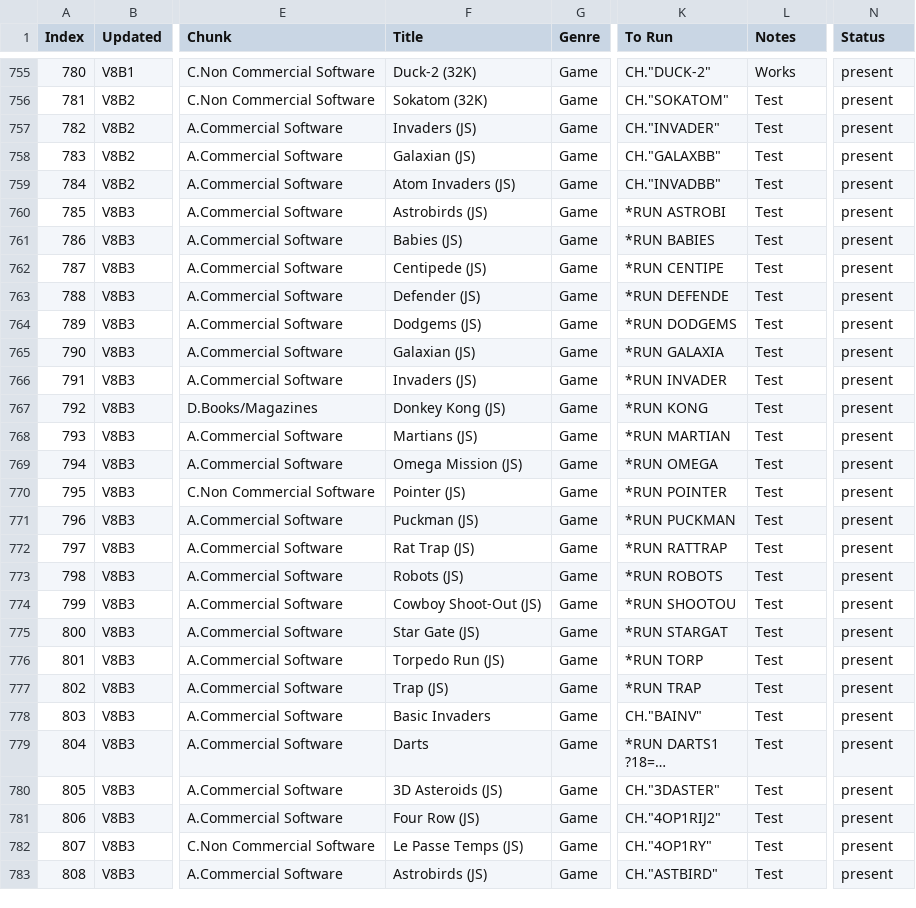
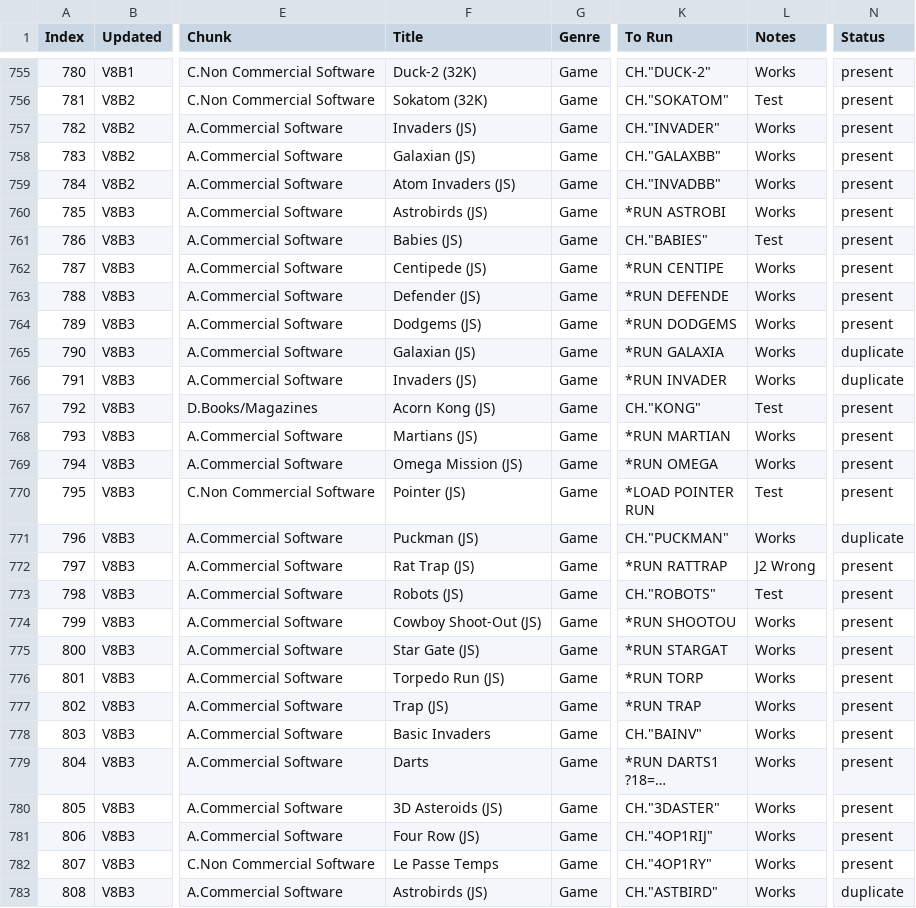
Before and after one commit to hoglet67/AtomSoftwareArchive, a CSV file: catalog/AtomSoftwareCatalog.csv, drawn as a sheet; only a part is shown, gaps mark what is left out; long unchanged cells end in …; ↵ is a line break in a cell; the diff covers the shown part only; the diff names each change by its address in the sheet, - before the commit and + after, or states it on an @@ line.

```diff
--- a/catalog/AtomSoftwareCatalog.csv
+++ b/catalog/AtomSoftwareCatalog.csv
-L757:L760 (Notes): Test
+L757:L760 (Notes): Works
-K761 (To Run): *RUN BABIES
+K761 (To Run): CH."BABIES"
-L762:L766 (Notes): Test
+L762:L766 (Notes): Works
-N765:N766 (Status): present
+N765:N766 (Status): duplicate
-F767 (Title): Donkey Kong (JS)
+F767 (Title): Acorn Kong (JS)
-K767 (To Run): *RUN KONG
+K767 (To Run): CH."KONG"
-L768:L769 (Notes): Test
+L768:L769 (Notes): Works
-K770 (To Run): *RUN POINTER
+K770 (To Run): *LOAD POINTER ↵ RUN
-K771 (To Run): *RUN PUCKMAN
+K771 (To Run): CH."PUCKMAN"
-L771 (Notes): Test
+L771 (Notes): Works
-N771 (Status): present
+N771 (Status): duplicate
-L772 (Notes): Test
+L772 (Notes): J2 Wrong
-K773 (To Run): *RUN ROBOTS
+K773 (To Run): CH."ROBOTS"
-L774:L783 (Notes): Test
+L774:L783 (Notes): Works
-K781 (To Run): CH."4OP1RIJ2"
+K781 (To Run): CH."4OP1RIJ"
-F782 (Title): Le Passe Temps (JS)
+F782 (Title): Le Passe Temps
-N783 (Status): present
+N783 (Status): duplicate
```
Also changed, not shown: 87 edited cells elsewhere in this file, 1 other file.
